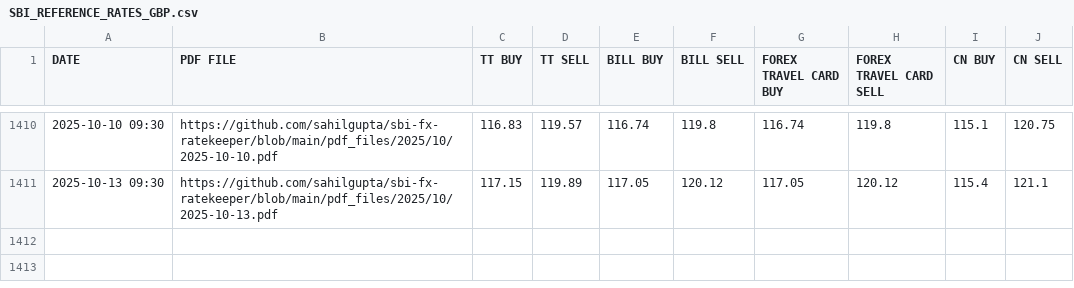
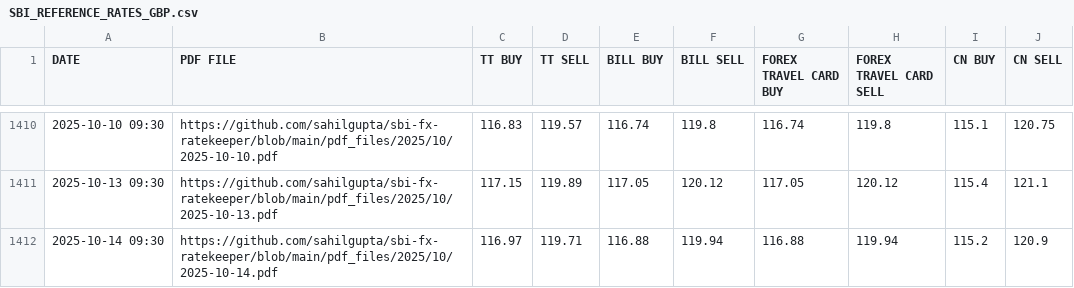
Before and after one commit to rahulmohamw/sbi_Exchange_rate_R3, a CSV file: csv_files/SBI_REFERENCE_RATES_GBP.csv, drawn as a sheet; only a part is shown, gaps mark what is left out.

```diff
--- a/csv_files/SBI_REFERENCE_RATES_GBP.csv
+++ b/csv_files/SBI_REFERENCE_RATES_GBP.csv
@@ -1411 +1411,2 @@ DATE,PDF FILE,TT BUY,TT SELL,BILL BUY,BILL SELL,FOREX TRAVEL CARD BUY,FOREX TRAV
 2025-10-13 09:30,https://github.com/sahilgupta/sbi-fx-ratekeeper/blob/main/pdf_files/2025/10/2025-10-13.pdf,117.15,119.89,117.05,120.12,117.05,120.12,115.4,121.1
+2025-10-14 09:30,https://github.com/sahilgupta/sbi-fx-ratekeeper/blob/main/pdf_files/2025/10/2025-10-14.pdf,116.97,119.71,116.88,119.94,116.88,119.94,115.2,120.9
```
Also changed, not shown: csv_files/SBI_REFERENCE_RATES_AED.csv, csv_files/SBI_REFERENCE_RATES_EUR.csv, 30 other files.
